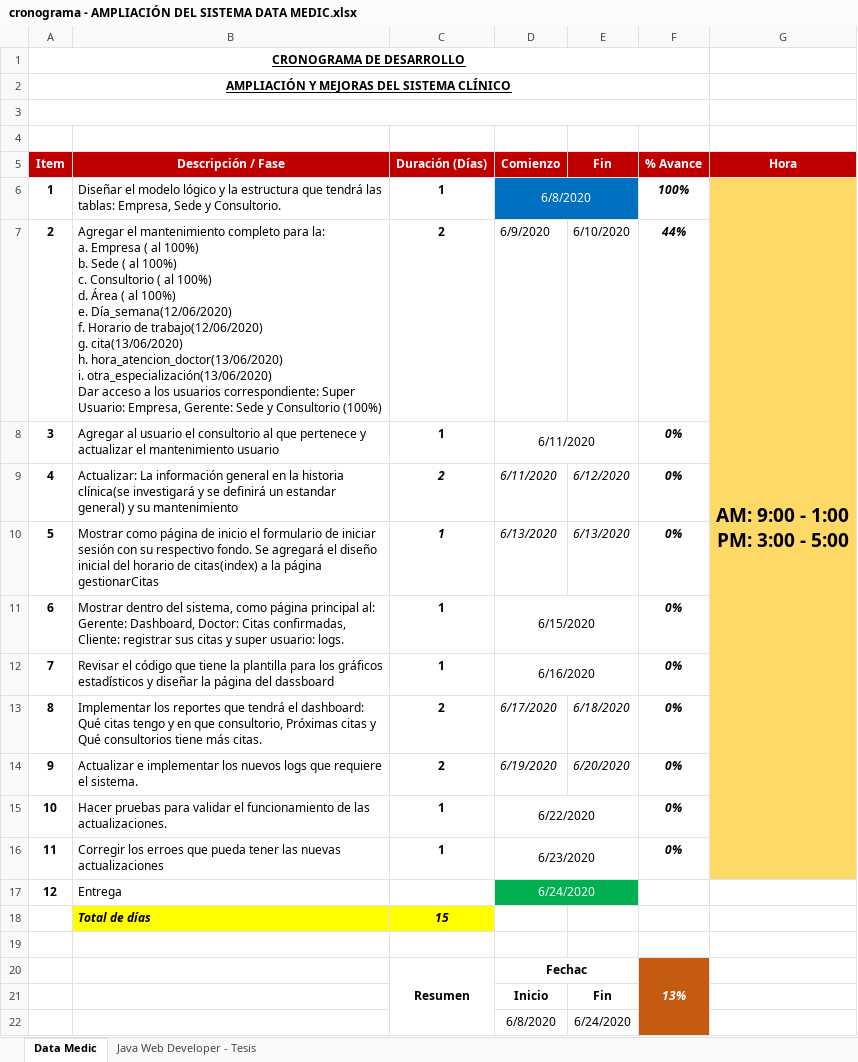
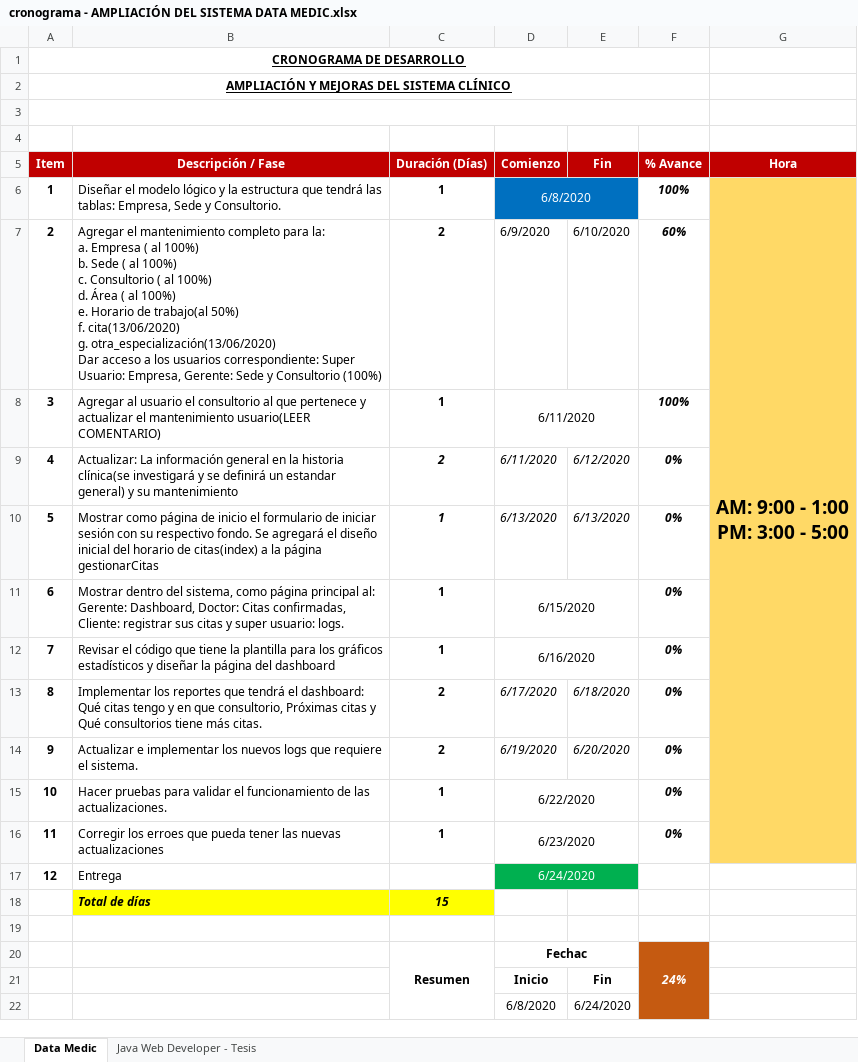
Before and after one commit to Mrruizp/DataMedic, an Excel workbook: Requerimientos/cronograma - AMPLIACIÓN DEL SISTEMA DATA MEDIC.xlsx, sheet Data Medic, drawn as a sheet; values as stored, in another font and other column widths than the file's, no borders; ↵ is a line break in a cell; the diff names each change by its address in the sheet, - before the commit and + after, or states it on an @@ line.

Commit message:
se agregó el formulario de horario atención, se implementó la funciones eliminar y leer datos. Se actualizó los campos de la tabla horario_atención

```diff
--- a/Requerimientos/cronograma - AMPLIACIÓN DEL SISTEMA DATA MEDIC.xlsx (sheet Data Medic)
+++ b/Requerimientos/cronograma - AMPLIACIÓN DEL SISTEMA DATA MEDIC.xlsx (sheet Data Medic)
-B7 (Descripción / Fase): …100%) ↵ e. Día_semana(12/06/2020) ↵ f. Horario de trabajo(12/06/2020) ↵ g. cita(13/06/2020) ↵ h. hora_atencion_doctor(13/06/2020) ↵ i. otra_especialización(13/06/2020) ↵ Dar…
+B7 (Descripción / Fase): …100%) ↵ e. Horario de trabajo(al 50%) ↵ f. cita(13/06/2020) ↵ g. otra_especialización(13/06/2020) ↵ Dar…
-F7 (% Avance): 44%
+F7 (% Avance): 60%
-B8 (Descripción / Fase): …el mantenimiento usuario
+B8 (Descripción / Fase): …el mantenimiento usuario(LEER COMENTARIO)
-F8 (% Avance): 0%
+F8 (% Avance): 100%
-B12 (Descripción / Fase): …página del dassboard
+B12 (Descripción / Fase): …página del dashboard
-F20 (% Avance): 13%
+F20 (% Avance): 24%
```
Also changed, not shown: 14 other files.
